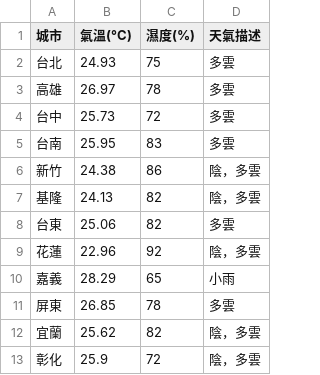
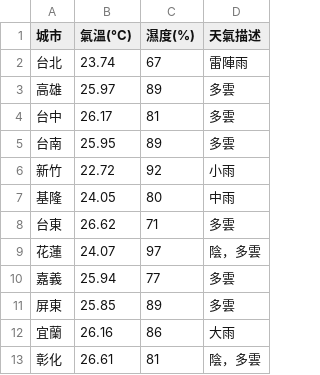
Before and after one commit to yzu1113310/mid_OpenPlatform, a CSV file: api.csv, drawn as a sheet.

```diff
--- a/api.csv
+++ b/api.csv
@@ -1,13 +1,13 @@
 城市,氣溫(°C),濕度(%),天氣描述
-台北,24.93,75,多雲
-高雄,26.97,78,多雲
-台中,25.73,72,多雲
-台南,25.95,83,多雲
-新竹,24.38,86,陰，多雲
-基隆,24.13,82,陰，多雲
-台東,25.06,82,多雲
-花蓮,22.96,92,陰，多雲
-嘉義,28.29,65,小雨
-屏東,26.85,78,多雲
-宜蘭,25.62,82,陰，多雲
-彰化,25.9,72,陰，多雲
+台北,23.74,67,雷陣雨
+高雄,25.97,89,多雲
+台中,26.17,81,多雲
+台南,25.95,89,多雲
+新竹,22.72,92,小雨
+基隆,24.05,80,中雨
+台東,26.62,71,多雲
+花蓮,24.07,97,陰，多雲
+嘉義,25.94,77,多雲
+屏東,25.85,89,多雲
+宜蘭,26.16,86,大雨
+彰化,26.61,81,陰，多雲
```
Also changed, not shown: static.csv.
